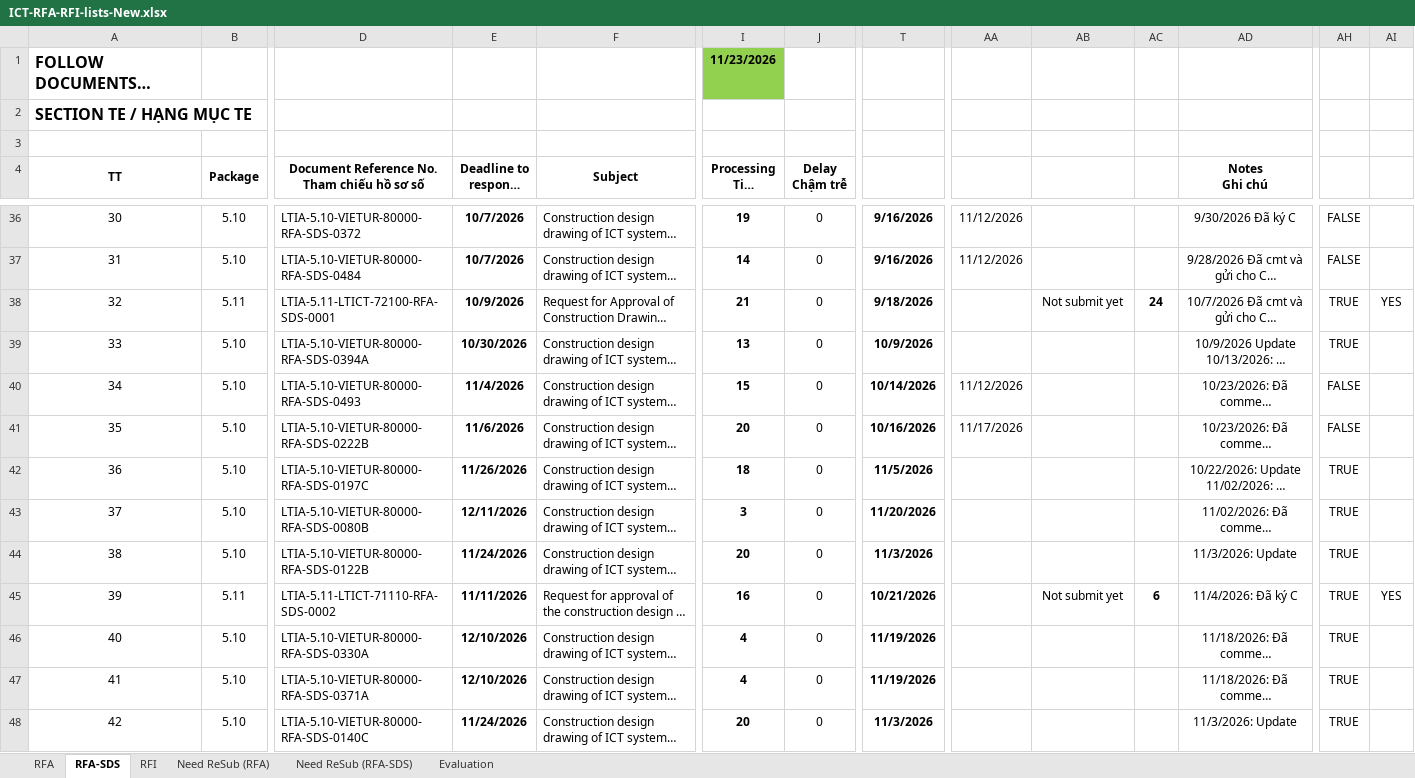
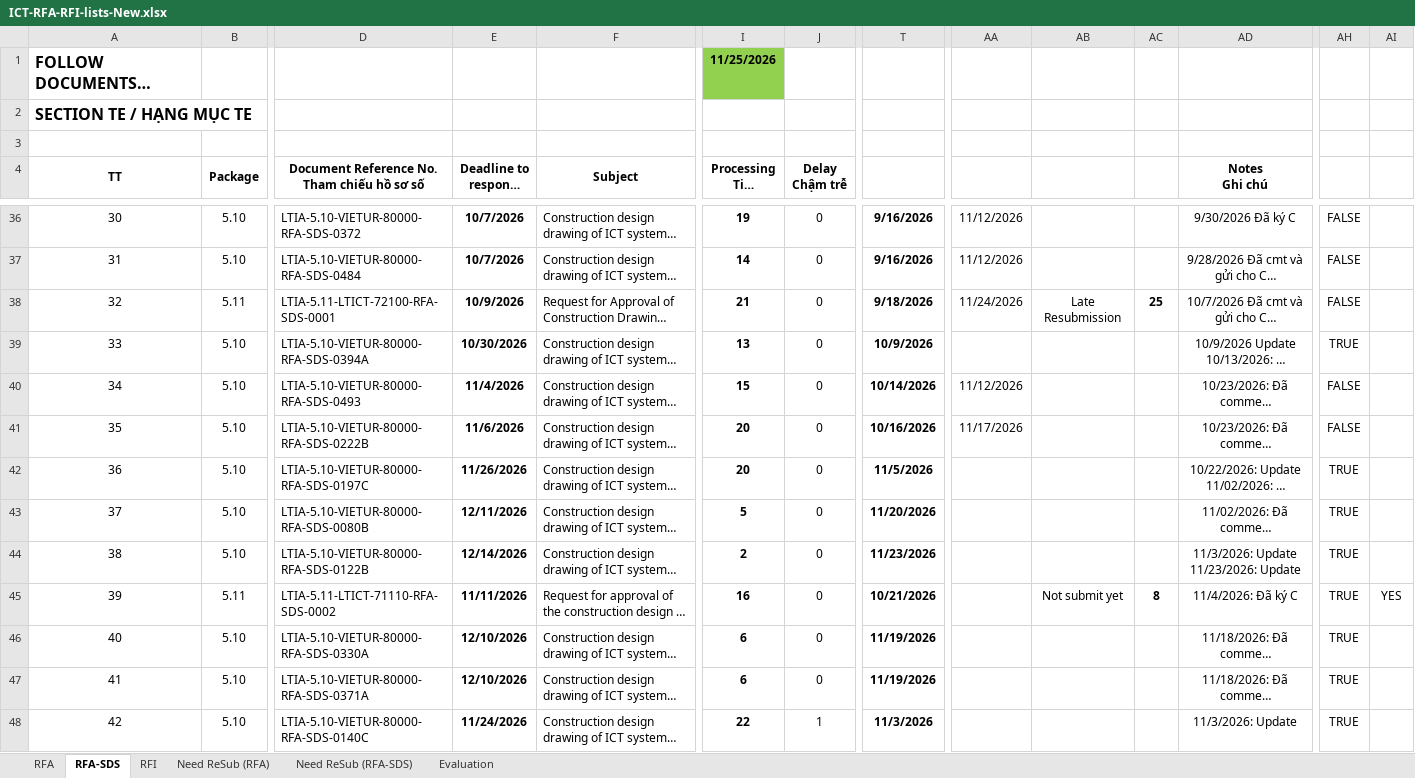
Before and after one commit to Shi-49-94-444-4444/ltia-ict-dashboard, an Excel workbook: ICT-RFA-RFI-lists-New.xlsx, sheet RFA-SDS, drawn as a sheet; only a part is shown, gaps mark what is left out; long unchanged cells end in …; values as stored, in another font and other column widths than the file's, no borders; conditional formats not drawn; ↵ is a line break in a cell; the diff covers the shown part only; the diff names each change by its address in the sheet, - before the commit and + after, or states it on an @@ line.

```diff
--- a/ICT-RFA-RFI-lists-New.xlsx (sheet RFA-SDS)
+++ b/ICT-RFA-RFI-lists-New.xlsx (sheet RFA-SDS)
-I1 (Processing Time Thời gian xử lý): 11/23/2026
+I1 (Processing Time Thời gian xử lý): 11/25/2026
-AA38: (empty)
+AA38: 11/24/2026
-AB38: Not submit yet
+AB38: Late Resubmission
-AC38: 24
+AC38: 25
-AH38: TRUE
+AH38: FALSE
-AI38: YES
+AI38: (empty)
-I42 (Processing Time Thời gian xử lý): 18
+I42 (Processing Time Thời gian xử lý): 20
-I43 (Processing Time Thời gian xử lý): 3
+I43 (Processing Time Thời gian xử lý): 5
-E44: 11/24/2026
+E44: 12/14/2026
-I44 (Processing Time Thời gian xử lý): 20
+I44 (Processing Time Thời gian xử lý): 2
-T44: 11/3/2026
+T44: 11/23/2026
-AD44 (Notes Ghi chú): 11/3/2026: Update
+AD44 (Notes Ghi chú): 11/3/2026: Update ↵ 11/23/2026: Update
-AC45: 6
+AC45: 8
-I46:I47 (Processing Time Thời gian xử lý): 4
+I46:I47 (Processing Time Thời gian xử lý): 6
-I48 (Processing Time Thời gian xử lý): 20
+I48 (Processing Time Thời gian xử lý): 22
-J48 (Delay Chậm trễ): 0
+J48 (Delay Chậm trễ): 1
```
Also changed, not shown: 1 added row and 27 edited cells elsewhere in this sheet, sheet RFA, sheet RFI, sheet Need ReSub (RFA-SDS), sheet Need ReSub (RFA), sheet Evaluation, formulas that keep their value, 1 other file.
